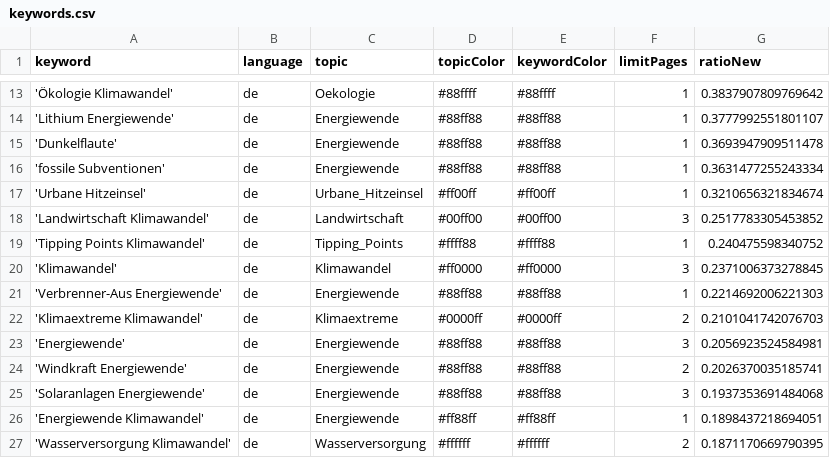
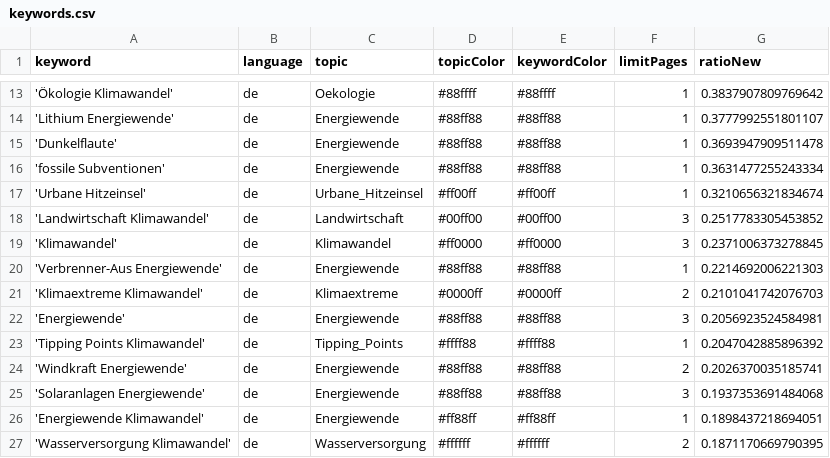
Before and after one commit to daschu83-news/energyIsComing, a CSV file: keywords.csv, drawn as a sheet; only a part is shown, gaps mark what is left out; removed rows and columns are numbered as before the commit, all else as after; the diff names each change by its address in the sheet, - before the commit and + after, or states it on an @@ line.

Commit message:
Commit from GitHub Actions (harvest:0.0)

```diff
--- a/keywords.csv
+++ b/keywords.csv
-row 19: 'Tipping Points Klimawandel' | de | Tipping_Points | #ffff88 | #ffff88 | 1 | 0.240475598340752
+row 23: 'Tipping Points Klimawandel' | de | Tipping_Points | #ffff88 | #ffff88 | 1 | 0.2047042885896392
```
